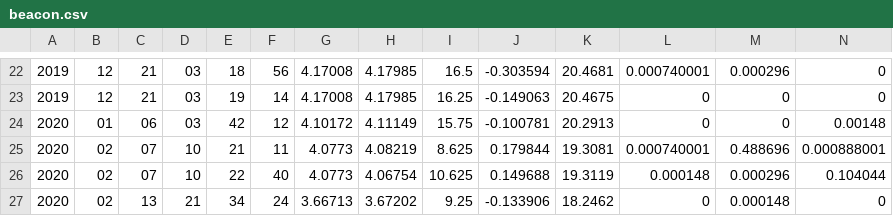
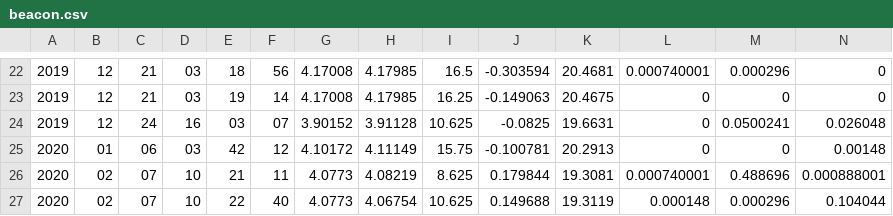
Before and after one commit to floripasat/received-data, a CSV file: data/beacon.csv, drawn as a sheet; only a part is shown, gaps mark what is left out; the shorter side is filled out with more unchanged rows; rows hold the shown columns only; the diff names each change by its address in the sheet, - before the commit and + after, or states it on an @@ line.

Commit message:
Adding beacon data from K4KDR

```diff
--- a/data/beacon.csv
+++ b/data/beacon.csv
+row 24: 2019 | 12 | 24 | 16 | 03 | 07 | 3.90152 | 3.91128 | 10.625 | -0.0825 | 19.6631 | 0 | 0.0500241 | 0.026048
```
